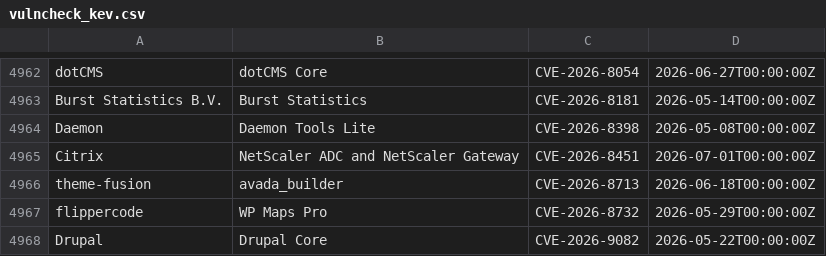
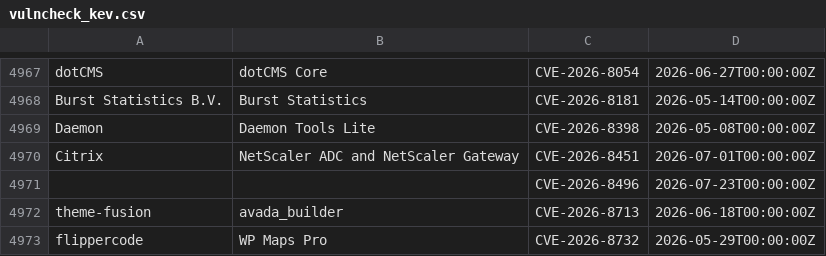
Before and after one commit to Serfies/kev-mirror, a CSV file: data/vulncheck_kev.csv, drawn as a sheet; only a part is shown, gaps mark what is left out; the shorter side is filled out with more unchanged rows; the diff covers the shown part only.

```diff
--- a/data/vulncheck_kev.csv
+++ b/data/vulncheck_kev.csv
@@ -4965,2 +4970,3 @@
 "Citrix","NetScaler ADC and NetScaler Gateway","CVE-2026-8451","2026-07-01T00:00:00Z"
+"","","CVE-2026-8496","2026-07-23T00:00:00Z"
 "theme-fusion","avada_builder","CVE-2026-8713","2026-06-18T00:00:00Z"
```
Also changed, not shown: 5 added rows and 2 edited cells elsewhere in this file.
